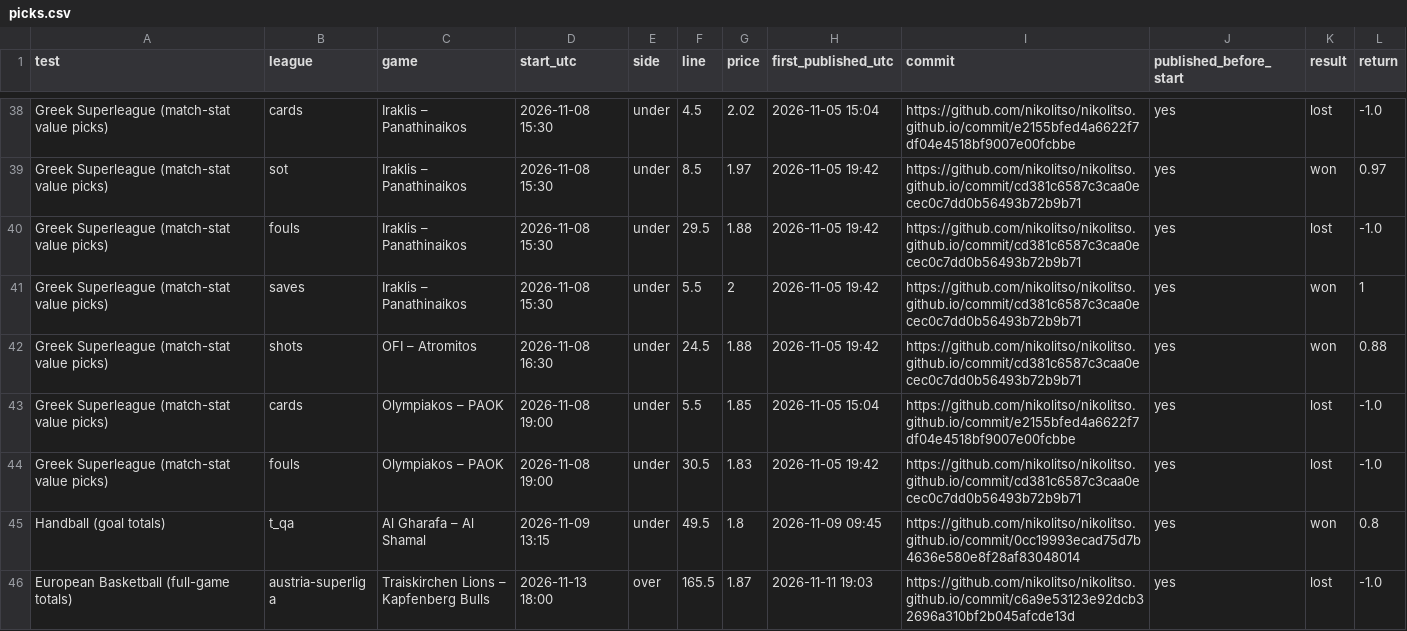
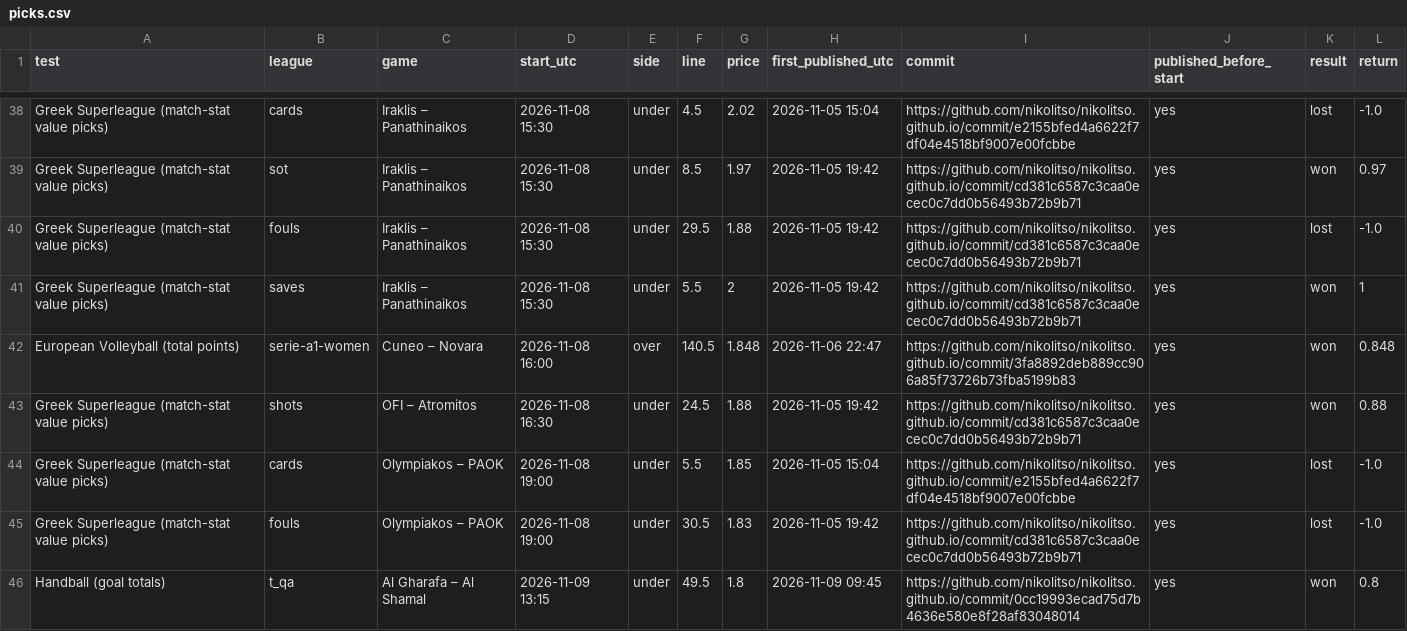
Before and after one commit to nikolitso/nikolitso.github.io, a CSV file: track-record/picks.csv, drawn as a sheet; only a part is shown, gaps mark what is left out; the shorter side is filled out with more unchanged rows; the diff covers the shown part only; the diff names each change by its address in the sheet, - before the commit and + after, or states it on an @@ line.

```diff
--- a/track-record/picks.csv
+++ b/track-record/picks.csv
+row 42: European Volleyball (total points) | serie-a1-women | Cuneo – Novara | 2026-11-08 16:00 | over | 140.5 | 1.848 | 2026-11-06 22:47 | https://github.com/nikolitso/nikolitso.github.io/commit/3fa8892deb889cc906a85f73726b73fba5199b83 | yes | won | 0.848
```
Also changed, not shown: 4 added rows elsewhere in this file, 6 other files.
